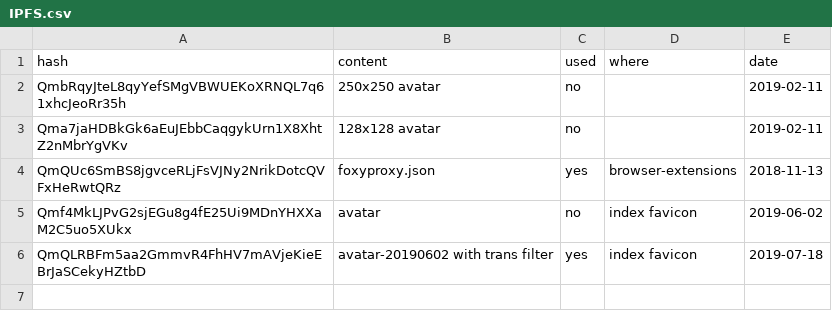
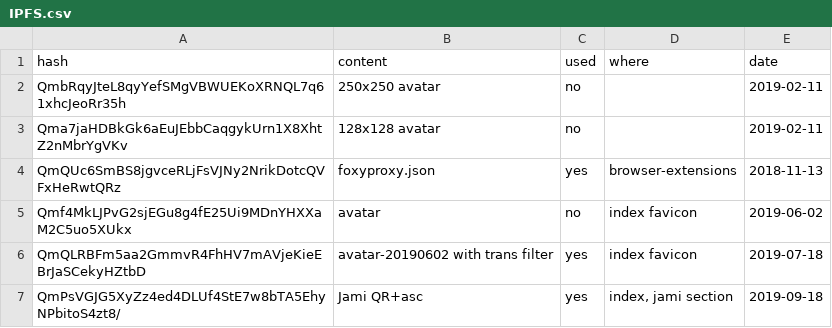
Before and after one commit to Mikaela/mikaela.github.io, a CSV file: IPFS.csv, drawn as a sheet; the diff names each change by its address in the sheet, - before the commit and + after, or states it on an @@ line.

Commit message:
IPFS.csv: list Jami

```diff
--- a/IPFS.csv
+++ b/IPFS.csv
+row 7: QmPsVGJG5XyZz4ed4DLUf4StE7w8bTA5EhyNPbitoS4zt8/ | Jami QR+asc | yes | index, jami section | 2019-09-18
```
